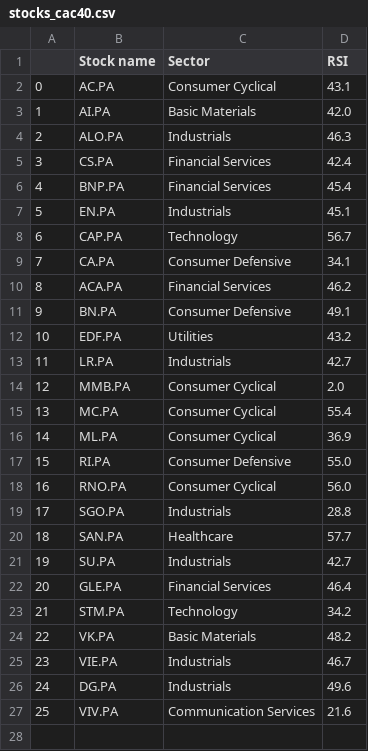
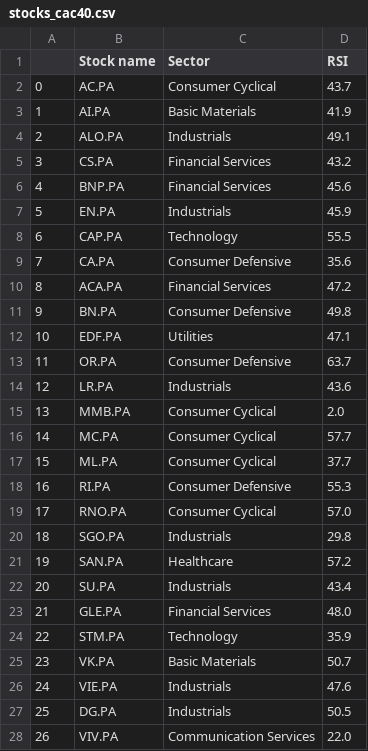
Before and after one commit to stockscreenerMM/stockscreenerMM.github.io, a CSV file: data/stocks_cac40.csv, drawn as a sheet; addresses are those after the commit; the diff names each change by its address in the sheet, - before the commit and + after, or states it on an @@ line.

```diff
--- a/data/stocks_cac40.csv
+++ b/data/stocks_cac40.csv
-D2 (RSI): 43.1
+D2 (RSI): 43.7
-D3 (RSI): 42.0
+D3 (RSI): 41.9
-D4 (RSI): 46.3
+D4 (RSI): 49.1
-D5 (RSI): 42.4
+D5 (RSI): 43.2
-D6 (RSI): 45.4
+D6 (RSI): 45.6
-D7 (RSI): 45.1
+D7 (RSI): 45.9
-D8 (RSI): 56.7
+D8 (RSI): 55.5
-D9 (RSI): 34.1
+D9 (RSI): 35.6
-D10 (RSI): 46.2
+D10 (RSI): 47.2
-D11 (RSI): 49.1
+D11 (RSI): 49.8
-D12 (RSI): 43.2
+D12 (RSI): 47.1
+row 13: 11 | OR.PA | Consumer Defensive | 63.7
@@ column A renumbered from row 14 down @@
-D14 (RSI): 42.7
+D14 (RSI): 43.6
-D16 (RSI): 55.4
+D16 (RSI): 57.7
-D17 (RSI): 36.9
+D17 (RSI): 37.7
-D18 (RSI): 55.0
+D18 (RSI): 55.3
-D19 (RSI): 56.0
+D19 (RSI): 57.0
-D20 (RSI): 28.8
+D20 (RSI): 29.8
-D21 (RSI): 57.7
+D21 (RSI): 57.2
-D22 (RSI): 42.7
+D22 (RSI): 43.4
-D23 (RSI): 46.4
+D23 (RSI): 48.0
-D24 (RSI): 34.2
+D24 (RSI): 35.9
-D25 (RSI): 48.2
+D25 (RSI): 50.7
-D26 (RSI): 46.7
+D26 (RSI): 47.6
-D27 (RSI): 49.6
+D27 (RSI): 50.5
-D28 (RSI): 21.6
+D28 (RSI): 22.0
```
Also changed, not shown: data/stocks_sbf120.csv.
